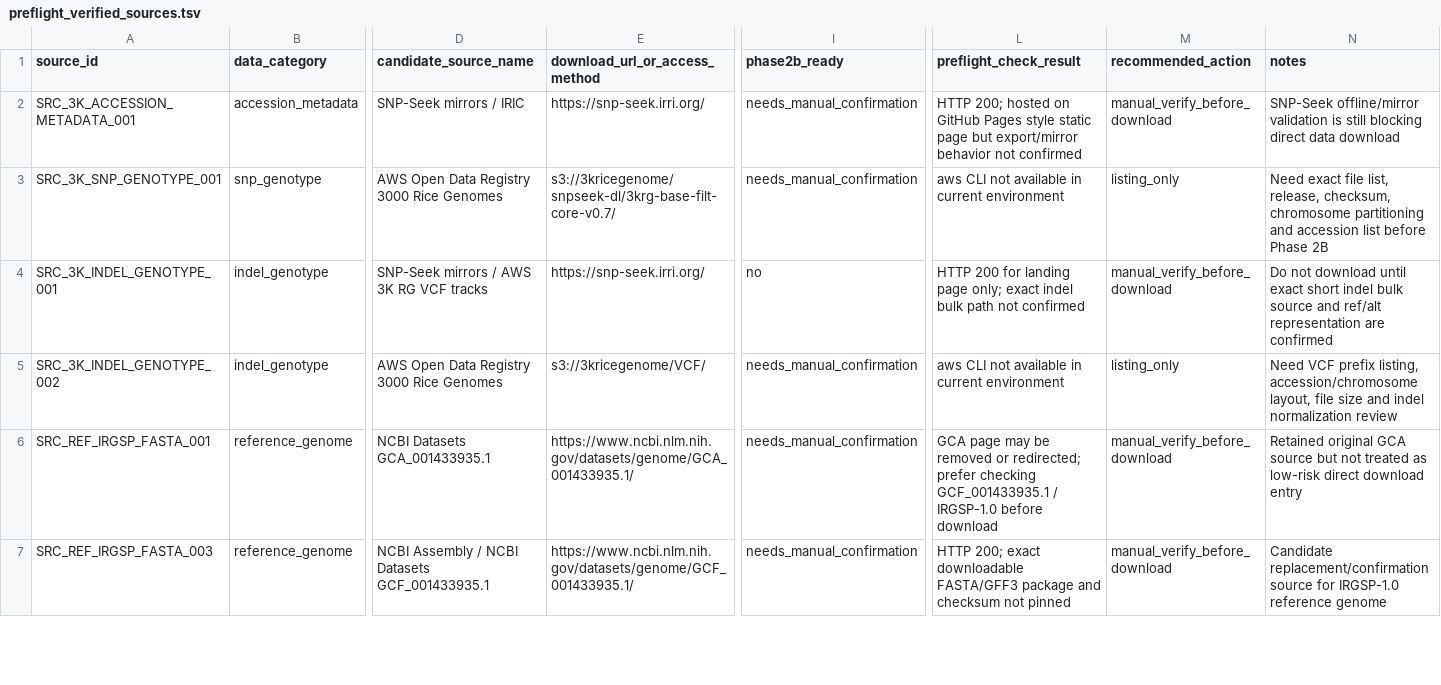
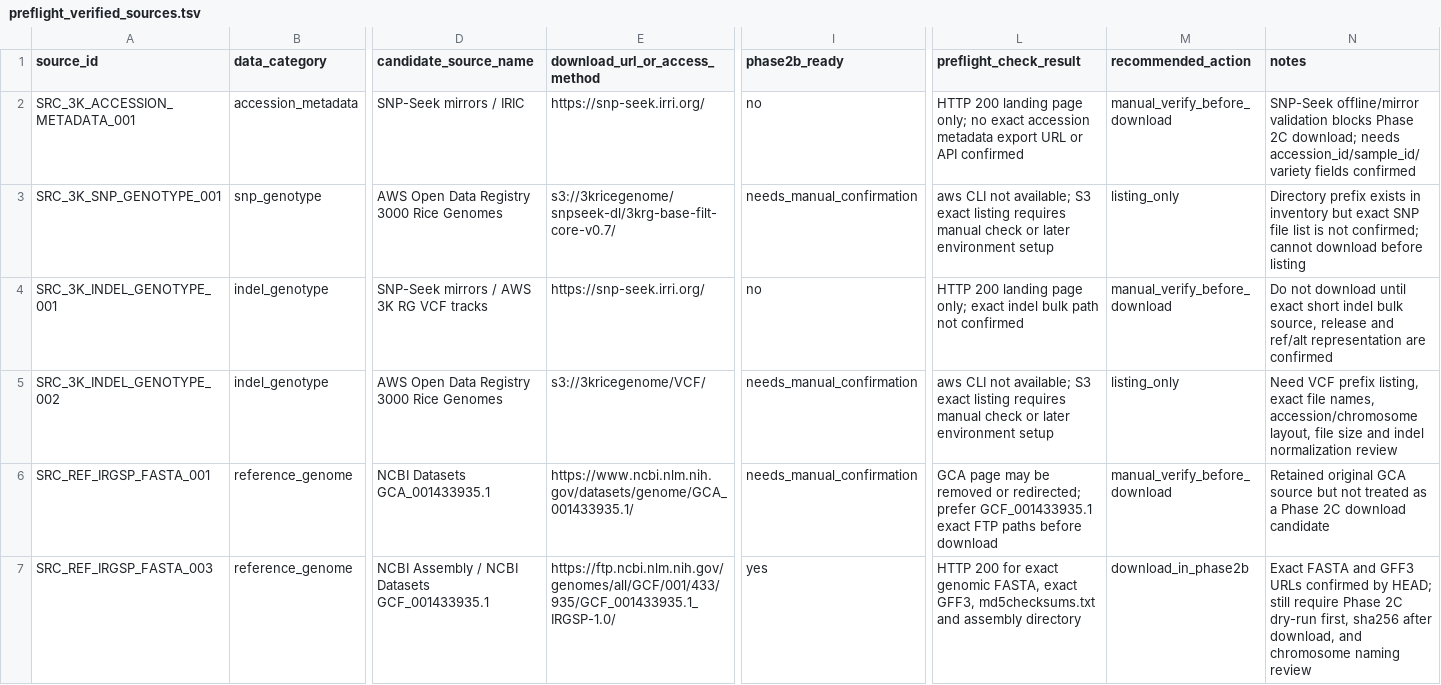
Before and after one commit to HNU-yd/rice_benchmark, a TSV file: manifest/preflight_verified_sources.tsv, drawn as a sheet; only a part is shown, gaps mark what is left out; the diff covers the shown part only; the diff names each change by its address in the sheet, - before the commit and + after, or states it on an @@ line.

```diff
--- a/manifest/preflight_verified_sources.tsv
+++ b/manifest/preflight_verified_sources.tsv
-I2 (phase2b_ready): needs_manual_confirmation
+I2 (phase2b_ready): no
-L2 (preflight_check_result): HTTP 200; hosted on GitHub Pages style static page but export/mirror behavior not confirmed
+L2 (preflight_check_result): HTTP 200 landing page only; no exact accession metadata export URL or API confirmed
-N2 (notes): …offline/mirror validation is still blocking direct data download
+N2 (notes): …offline/mirror validation blocks Phase 2C download; needs accession_id/sample_id/variety fields confirmed
-L3 (preflight_check_result): …CLI not available in current environment
+L3 (preflight_check_result): …CLI not available; S3 exact listing requires manual check or later environment setup
-N3 (notes): Need exact file list, release, checksum, chromosome partitioning and accession list before Phase 2B
+N3 (notes): Directory prefix exists in inventory but exact SNP file list is not confirmed; cannot download before listing
-L4 (preflight_check_result): HTTP 200 for landing page…
+L4 (preflight_check_result): HTTP 200 landing page…
-N4 (notes): …indel bulk source and ref/alt…
+N4 (notes): …indel bulk source, release and ref/alt…
-L5 (preflight_check_result): …CLI not available in current environment
+L5 (preflight_check_result): …CLI not available; S3 exact listing requires manual check or later environment setup
-N5 (notes): …prefix listing, accession/chromosome layout,…
+N5 (notes): …prefix listing, exact file names, accession/chromosome layout,…
-L6 (preflight_check_result): …redirected; prefer checking GCF_001433935.1 / IRGSP-1.0 before download
+L6 (preflight_check_result): …redirected; prefer GCF_001433935.1 exact FTP paths before download
-N6 (notes): …treated as low-risk direct download entry
+N6 (notes): …treated as a Phase 2C download candidate
-E7 (download_url_or_access_method): https://www.ncbi.nlm.nih.gov/datasets/genome/GCF_001433935.1/
+E7 (download_url_or_access_method): https://ftp.ncbi.nlm.nih.gov/genomes/all/GCF/001/433/935/GCF_001433935.1_IRGSP-1.0/
-I7 (phase2b_ready): needs_manual_confirmation
+I7 (phase2b_ready): yes
-L7 (preflight_check_result): HTTP 200; exact downloadable FASTA/GFF3 package and checksum not pinned
+L7 (preflight_check_result): HTTP 200 for exact genomic FASTA, exact GFF3, md5checksums.txt and assembly directory
-M7 (recommended_action): manual_verify_before_download
+M7 (recommended_action): download_in_phase2b
-N7 (notes): Candidate replacement/confirmation source for IRGSP-1.0 reference genome
+N7 (notes): Exact FASTA and GFF3 URLs confirmed by HEAD; still require Phase 2C dry-run first, sha256 after download, and chromosome naming review
```
Also changed, not shown: 11 edited cells elsewhere in this file, manifest/download_manifest.tsv, 10 other files.
